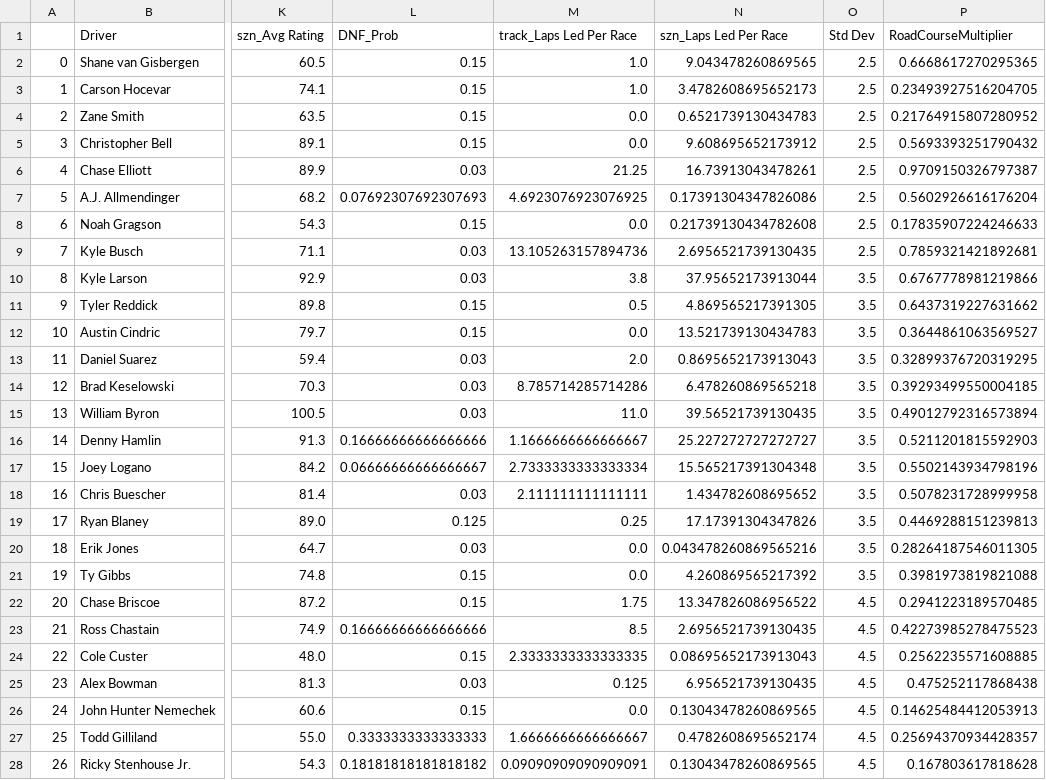
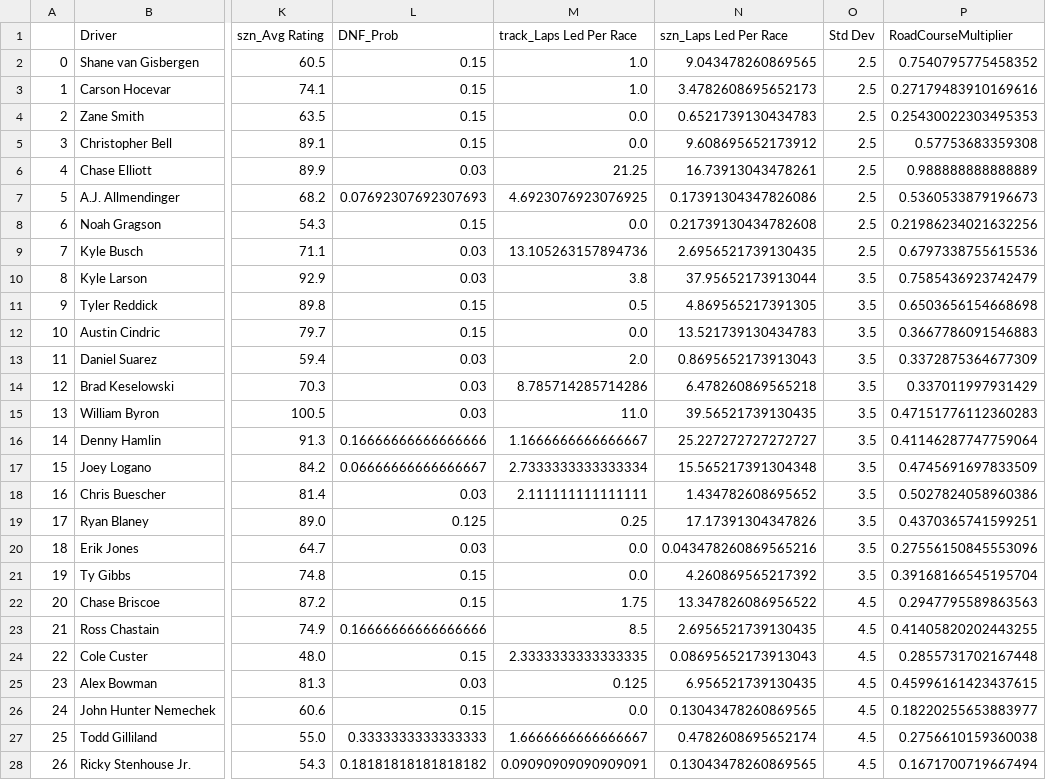
Before and after one commit to jake-lukasik/NASCAR-Race-Predictions, a CSV file: Data/Watkins-Glen-2025/watkins-glen-sim-ready-data.csv, drawn as a sheet; only a part is shown, gaps mark what is left out; the diff covers the shown part only; the diff names each change by its address in the sheet, - before the commit and + after, or states it on an @@ line.

Commit message:
re-did road course weighting

```diff
--- a/Data/Watkins-Glen-2025/watkins-glen-sim-ready-data.csv
+++ b/Data/Watkins-Glen-2025/watkins-glen-sim-ready-data.csv
-P2 (RoadCourseMultiplier): 0.6668617270295365
+P2 (RoadCourseMultiplier): 0.7540795775458352
-P3 (RoadCourseMultiplier): 0.23493927516204705
+P3 (RoadCourseMultiplier): 0.27179483910169616
-P4 (RoadCourseMultiplier): 0.21764915807280952
+P4 (RoadCourseMultiplier): 0.25430022303495353
-P5 (RoadCourseMultiplier): 0.5693393251790432
+P5 (RoadCourseMultiplier): 0.57753683359308
-P6 (RoadCourseMultiplier): 0.9709150326797387
+P6 (RoadCourseMultiplier): 0.988888888888889
-P7 (RoadCourseMultiplier): 0.5602926616176204
+P7 (RoadCourseMultiplier): 0.5360533879196673
-P8 (RoadCourseMultiplier): 0.17835907224246633
+P8 (RoadCourseMultiplier): 0.21986234021632256
-P9 (RoadCourseMultiplier): 0.7859321421892681
+P9 (RoadCourseMultiplier): 0.6797338755615536
-P10 (RoadCourseMultiplier): 0.6767778981219866
+P10 (RoadCourseMultiplier): 0.7585436923742479
-P11 (RoadCourseMultiplier): 0.6437319227631662
+P11 (RoadCourseMultiplier): 0.6503656154668698
-P12 (RoadCourseMultiplier): 0.3644861063569527
+P12 (RoadCourseMultiplier): 0.3667786091546883
-P13 (RoadCourseMultiplier): 0.32899376720319295
+P13 (RoadCourseMultiplier): 0.3372875364677309
-P14 (RoadCourseMultiplier): 0.39293499550004185
+P14 (RoadCourseMultiplier): 0.337011997931429
-P15 (RoadCourseMultiplier): 0.49012792316573894
+P15 (RoadCourseMultiplier): 0.47151776112360283
-P16 (RoadCourseMultiplier): 0.5211201815592903
+P16 (RoadCourseMultiplier): 0.41146287747759064
-P17 (RoadCourseMultiplier): 0.5502143934798196
+P17 (RoadCourseMultiplier): 0.4745691697833509
-P18 (RoadCourseMultiplier): 0.5078231728999958
+P18 (RoadCourseMultiplier): 0.5027824058960386
-P19 (RoadCourseMultiplier): 0.4469288151239813
+P19 (RoadCourseMultiplier): 0.4370365741599251
-P20 (RoadCourseMultiplier): 0.28264187546011305
+P20 (RoadCourseMultiplier): 0.27556150845553096
-P21 (RoadCourseMultiplier): 0.3981973819821088
+P21 (RoadCourseMultiplier): 0.39168166545195704
-P22 (RoadCourseMultiplier): 0.2941223189570485
+P22 (RoadCourseMultiplier): 0.2947795589863563
-P23 (RoadCourseMultiplier): 0.42273985278475523
+P23 (RoadCourseMultiplier): 0.41405820202443255
-P24 (RoadCourseMultiplier): 0.2562235571608885
+P24 (RoadCourseMultiplier): 0.2855731702167448
-P25 (RoadCourseMultiplier): 0.475252117868438
+P25 (RoadCourseMultiplier): 0.45996161423437615
-P26 (RoadCourseMultiplier): 0.14625484412053913
+P26 (RoadCourseMultiplier): 0.18220255653883977
-P27 (RoadCourseMultiplier): 0.25694370934428357
+P27 (RoadCourseMultiplier): 0.2756610159360038
-P28 (RoadCourseMultiplier): 0.167803617818628
+P28 (RoadCourseMultiplier): 0.1671700719667494
```
Also changed, not shown: 8 edited cells elsewhere in this file, 2 other files.
